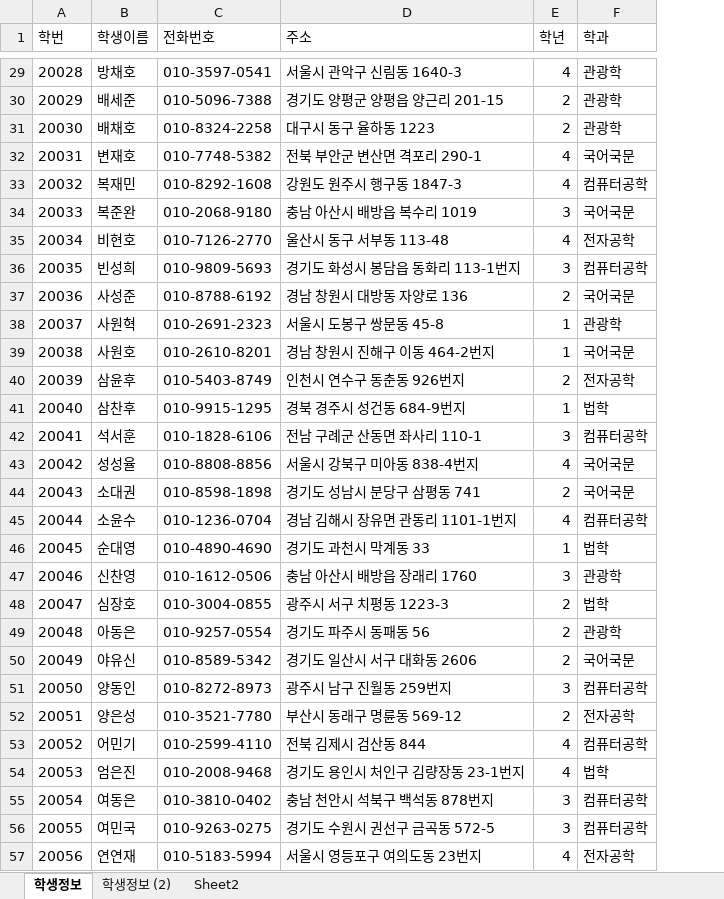
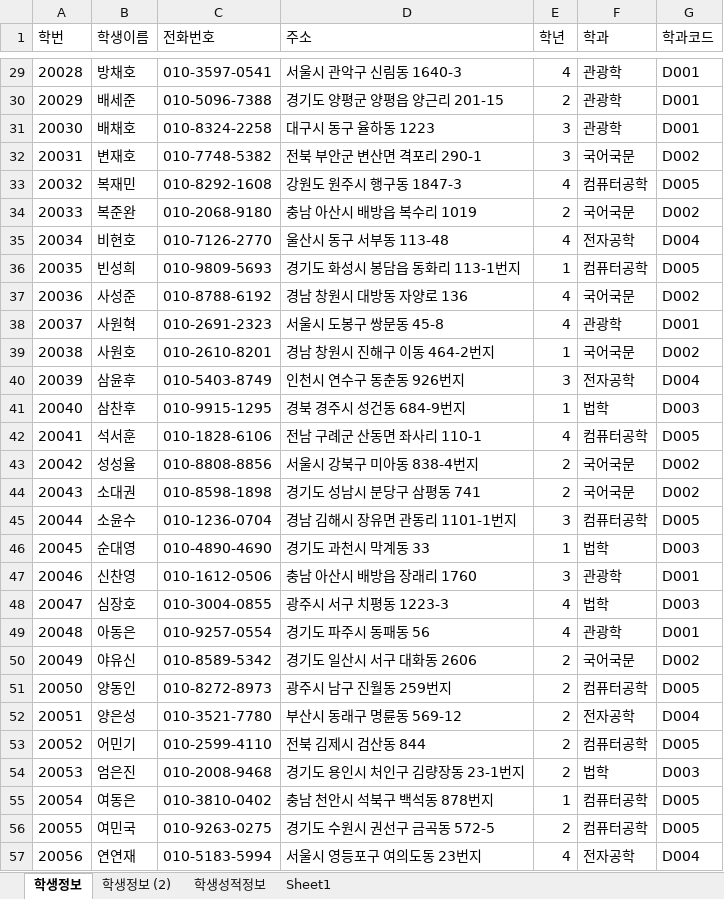
Before and after one commit to specialkgb/2020_07_DBMS, an Excel workbook: 참고자료/학생정보테이블.xlsx, sheet 학생정보, drawn as a sheet; only a part is shown, gaps mark what is left out; values as stored, in another font and other column widths than the file's, no borders; the diff covers the shown part only; the diff names each change by its address in the sheet, - before the commit and + after, or states it on an @@ line.

```diff
--- a/참고자료/학생정보테이블.xlsx (sheet 학생정보)
+++ b/참고자료/학생정보테이블.xlsx (sheet 학생정보)
-sheet tab: Sheet2
+sheet tab: 학생성적정보
+sheet tab: Sheet1
+column G (학과코드), rows 29-57: D001 | D001 | D001 | D002 | D005 | D002 | D004 | D005 | D002 | D001 | D002 | D004 | D003 | D005 | D002 | D002 | D005 | D003 | D001 | D003 | D001 | D002 | D005 | D004 | D005 | D003 | D005 | D005 | D004
-E31 (학년): 2
+E31 (학년): 3
-E32 (학년): 4
+E32 (학년): 3
-E34 (학년): 3
+E34 (학년): 2
-E36 (학년): 3
+E36 (학년): 1
-E37 (학년): 2
+E37 (학년): 4
-E38 (학년): 1
+E38 (학년): 4
-E40 (학년): 2
+E40 (학년): 3
-E42 (학년): 3
+E42 (학년): 4
-E43 (학년): 4
+E43 (학년): 2
-E45 (학년): 4
+E45 (학년): 3
-E48:E49 (학년): 2
+E48:E49 (학년): 4
-E51 (학년): 3
+E51 (학년): 2
-E53:E54 (학년): 4
+E53:E54 (학년): 2
-E55 (학년): 3
+E55 (학년): 1
-E56 (학년): 3
+E56 (학년): 2
```
Also changed, not shown: 51 edited cells elsewhere in this sheet, sheet 학생성적정보, sheet 학생정보 (2), 참고자료/00.테이블명세 양식.xlsx, 7 other files.
